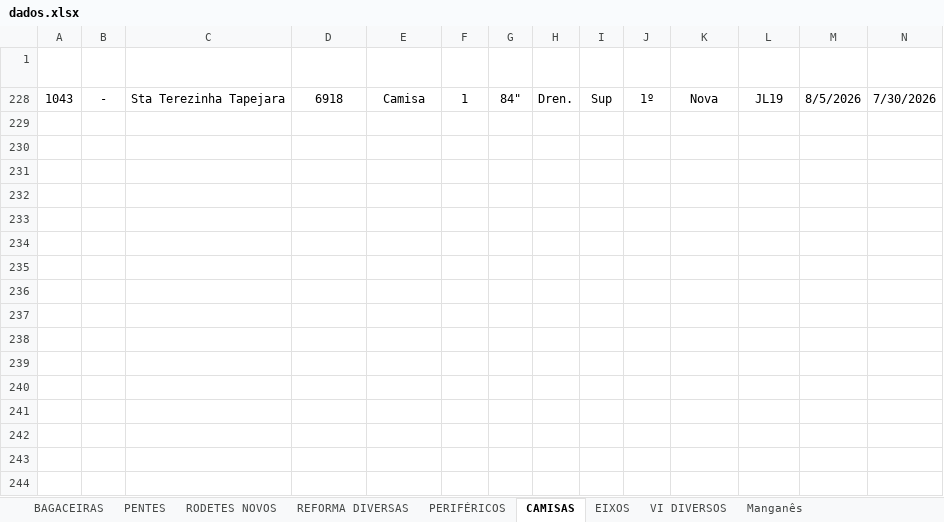
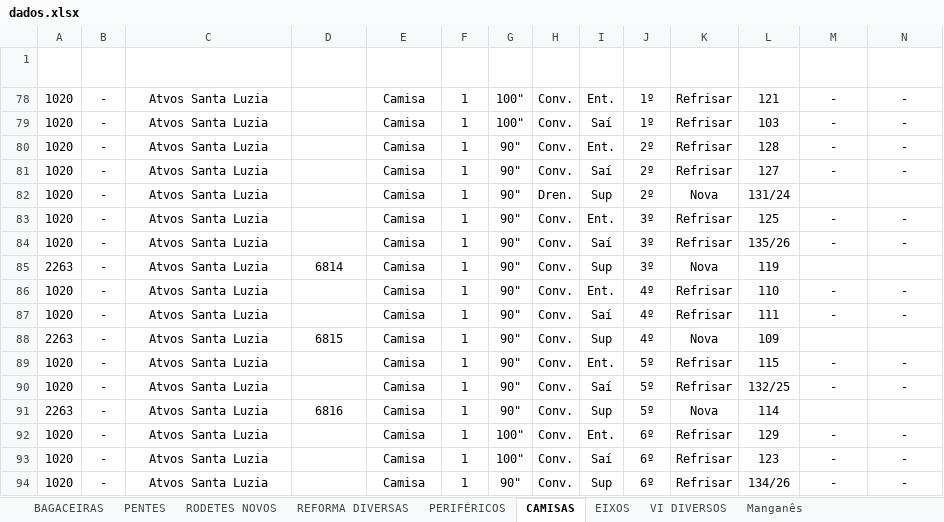
Before and after one commit to marcelodilena/carteira_prod, an Excel workbook: dados.xlsx, sheet CAMISAS, drawn as a sheet; only a part is shown; values as stored, in another font and other column widths than the file's, no borders; conditional formats and table styles not drawn; removed rows and columns are numbered as before the commit, all else as after; rows hold the shown columns only; the diff names each change by its address in the sheet, - before the commit and + after, or states it on an @@ line.

```diff
--- a/dados.xlsx (sheet CAMISAS)
+++ b/dados.xlsx (sheet CAMISAS)
@@ row 228 hidden: 1043 | - | Sta Terezinha Tapejara | 6918 | Camisa | 1 | 84" | Dren. | Sup | 1º | Nova | JL19 | 8/5/2026 | 7/30/2026 @@
@@ row 78 unhidden: 1020 | - | Atvos Santa Luzia |  | Camisa | 1 | 100" | Conv. | Ent. | 1º | Refrisar | 121 | - | - @@
@@ row 79 unhidden: 1020 | - | Atvos Santa Luzia |  | Camisa | 1 | 100" | Conv. | Saí | 1º | Refrisar | 103 | - | - @@
@@ row 80 unhidden: 1020 | - | Atvos Santa Luzia |  | Camisa | 1 | 90" | Conv. | Ent. | 2º | Refrisar | 128 | - | - @@
@@ row 81 unhidden: 1020 | - | Atvos Santa Luzia |  | Camisa | 1 | 90" | Conv. | Saí | 2º | Refrisar | 127 | - | - @@
@@ row 82 unhidden: 1020 | - | Atvos Santa Luzia |  | Camisa | 1 | 90" | Dren. | Sup | 2º | Nova | 131/24 @@
@@ row 83 unhidden: 1020 | - | Atvos Santa Luzia |  | Camisa | 1 | 90" | Conv. | Ent. | 3º | Refrisar | 125 | - | - @@
@@ row 84 unhidden: 1020 | - | Atvos Santa Luzia |  | Camisa | 1 | 90" | Conv. | Saí | 3º | Refrisar | 135/26 | - | - @@
+row 85: 2263 | - | Atvos Santa Luzia | 6814 | Camisa | 1 | 90" | Conv. | Sup | 3º | Nova | 119
@@ row 86 unhidden: 1020 | - | Atvos Santa Luzia |  | Camisa | 1 | 90" | Conv. | Ent. | 4º | Refrisar | 110 | - | - @@
@@ row 87 unhidden: 1020 | - | Atvos Santa Luzia |  | Camisa | 1 | 90" | Conv. | Saí | 4º | Refrisar | 111 | - | - @@
+row 88: 2263 | - | Atvos Santa Luzia | 6815 | Camisa | 1 | 90" | Conv. | Sup | 4º | Nova | 109
@@ row 89 unhidden: 1020 | - | Atvos Santa Luzia |  | Camisa | 1 | 90" | Conv. | Ent. | 5º | Refrisar | 115 | - | - @@
@@ row 90 unhidden: 1020 | - | Atvos Santa Luzia |  | Camisa | 1 | 90" | Conv. | Saí | 5º | Refrisar | 132/25 | - | - @@
+row 91: 2263 | - | Atvos Santa Luzia | 6816 | Camisa | 1 | 90" | Conv. | Sup | 5º | Nova | 114
@@ row 92 unhidden: 1020 | - | Atvos Santa Luzia |  | Camisa | 1 | 100" | Conv. | Ent. | 6º | Refrisar | 129 | - | - @@
@@ row 93 unhidden: 1020 | - | Atvos Santa Luzia |  | Camisa | 1 | 100" | Conv. | Saí | 6º | Refrisar | 123 | - | - @@
@@ row 94 unhidden: 1020 | - | Atvos Santa Luzia |  | Camisa | 1 | 90" | Conv. | Sup | 6º | Refrisar | 134/26 | - | - @@
```
Also changed, not shown: sheet EIXOS, sheet VI DIVERSOS, sheet PENTES, sheet BAGACEIRAS, sheet RODETES NOVOS, sheet PERIFÉRICOS, 1 more sheet, hidden cells.
